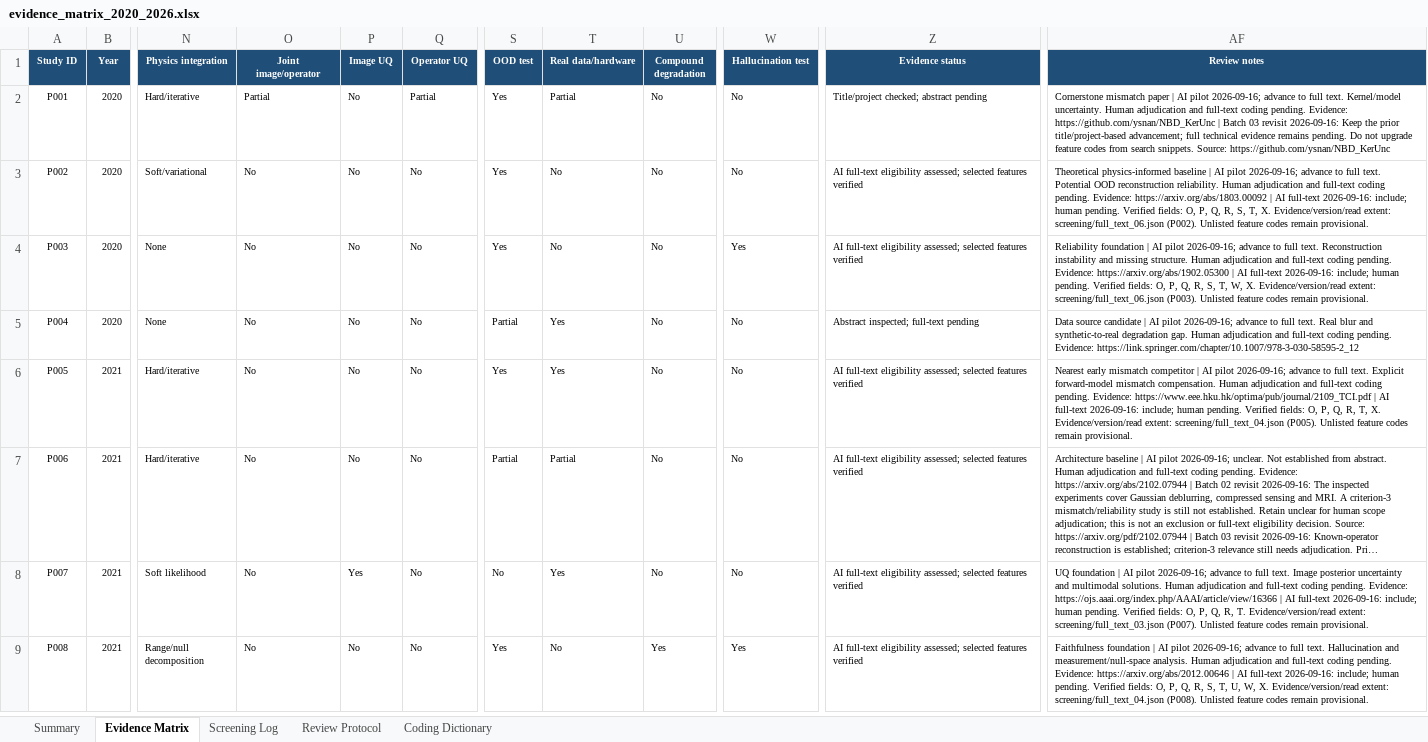
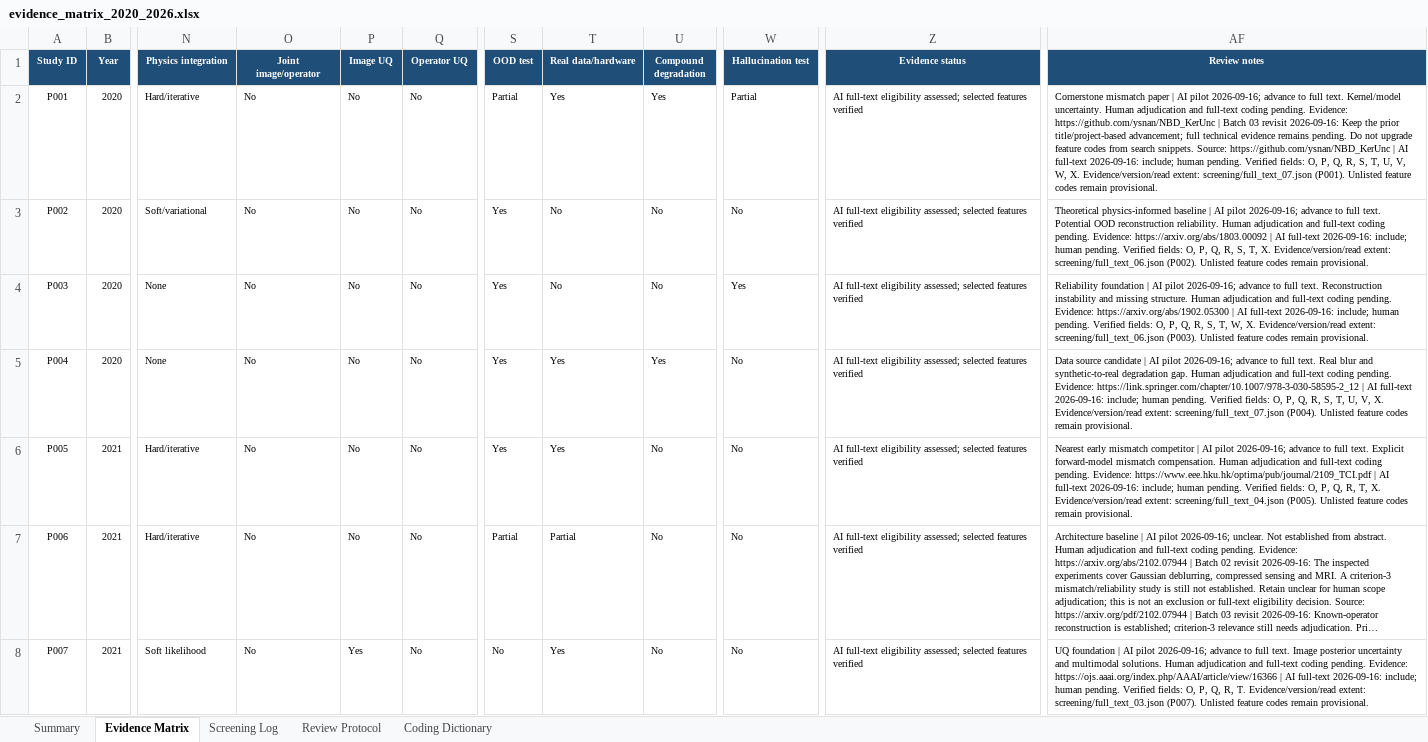
Before and after one commit to Watchman77/reliable-reconstruction-under-mismatch, an Excel workbook: literature/evidence_matrix_2020_2026.xlsx, sheet Evidence Matrix, drawn as a sheet; only a part is shown, gaps mark what is left out; the shorter side is filled out with more unchanged rows; long unchanged cells end in …; values as stored, in another font and other column widths than the file's, no borders; conditional formats and table styles not drawn; the diff covers the shown part only; the diff names each change by its address in the sheet, - before the commit and + after, or states it on an @@ line.

Commit message:
Record full-text checkpoint 07: 70 assessed, 20 remaining
Assess ten additional seed papers under protocol v0.4 with criterion-level evidence, inspected versions and bounded feature verification. Record seven PDF acquisitions and source hashes without redistributing papers.

Synchronize the matrix, tracker and four reference exports. Preserve all 90 IDs, earlier decisions, formal counts and workbook objects. Counts, formula behavior, unchanged fields, reference metadata and visual layout verified.

Novelty and human inclusion decisions remain outstanding.

```diff
--- a/literature/evidence_matrix_2020_2026.xlsx (sheet Evidence Matrix)
+++ b/literature/evidence_matrix_2020_2026.xlsx (sheet Evidence Matrix)
-O2 (Joint image/operator): Partial
+O2 (Joint image/operator): No
-Q2 (Operator UQ): Partial
+Q2 (Operator UQ): No
-S2 (OOD test): Yes
+S2 (OOD test): Partial
-T2 (Real data/hardware): Partial
+T2 (Real data/hardware): Yes
-U2 (Compound degradation): No
+U2 (Compound degradation): Yes
-W2 (Hallucination test): No
+W2 (Hallucination test): Partial
-Z2 (Evidence status): Title/project checked; abstract pending
+Z2 (Evidence status): AI full-text eligibility assessed; selected features verified
-AF2 (Review notes): …Source: https://github.com/ysnan/NBD_KerUnc
+AF2 (Review notes): …Source: https://github.com/ysnan/NBD_KerUnc | AI full-text 2026-09-16: include; human pending. Verified fields: O, P, Q, R, S, T, U, V, W, X. Evidence/version/read extent: screening/full_text_07.json (P001). Unlisted feature codes remain provisional.
-S5 (OOD test): Partial
+S5 (OOD test): Yes
-U5 (Compound degradation): No
+U5 (Compound degradation): Yes
-Z5 (Evidence status): Abstract inspected; full-text pending
+Z5 (Evidence status): AI full-text eligibility assessed; selected features verified
-AF5 (Review notes): …Evidence: https://link.springer.com/chapter/10.1007/978-3-030-58595-2_12
+AF5 (Review notes): …Evidence: https://link.springer.com/chapter/10.1007/978-3-030-58595-2_12 | AI full-text 2026-09-16: include; human pending. Verified fields: O, P, Q, R, S, T, U, V, X. Evidence/version/read extent: screening/full_text_07.json (P004). Unlisted feature codes remain provisional.
```
Also changed, not shown: 31 edited cells elsewhere in this sheet, sheet Screening Log, sheet Summary, sheet Review Protocol, charts or pictures, 13 other files.
